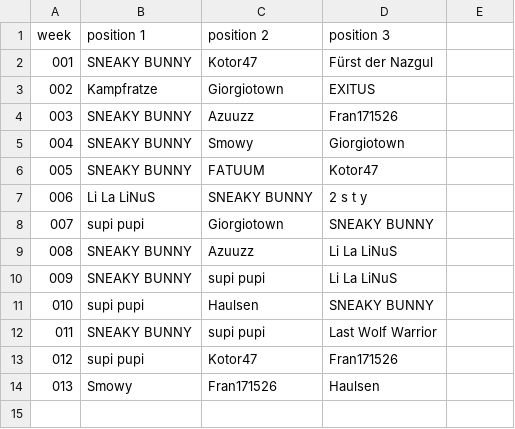
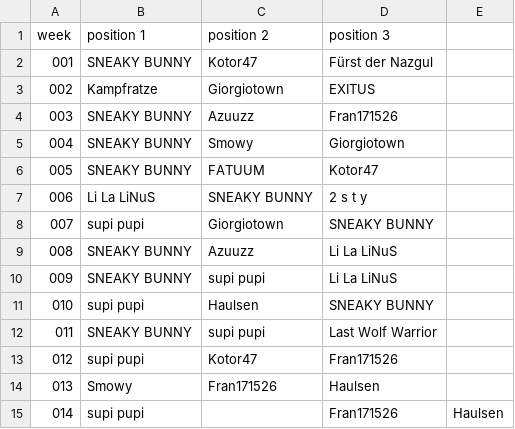
Before and after one commit to jsheridan1980/lw-azo-train, a CSV file: 001-ds-b-mvp.csv, drawn as a sheet; the diff names each change by its address in the sheet, - before the commit and + after, or states it on an @@ line.

```diff
--- a/001-ds-b-mvp.csv
+++ b/001-ds-b-mvp.csv
+row 15: 014 | supi pupi |  | Fran171526 | Haulsen
```
Also changed, not shown: 002-ds-a-mvp.csv, 003-techspender.csv, 12 other files.
